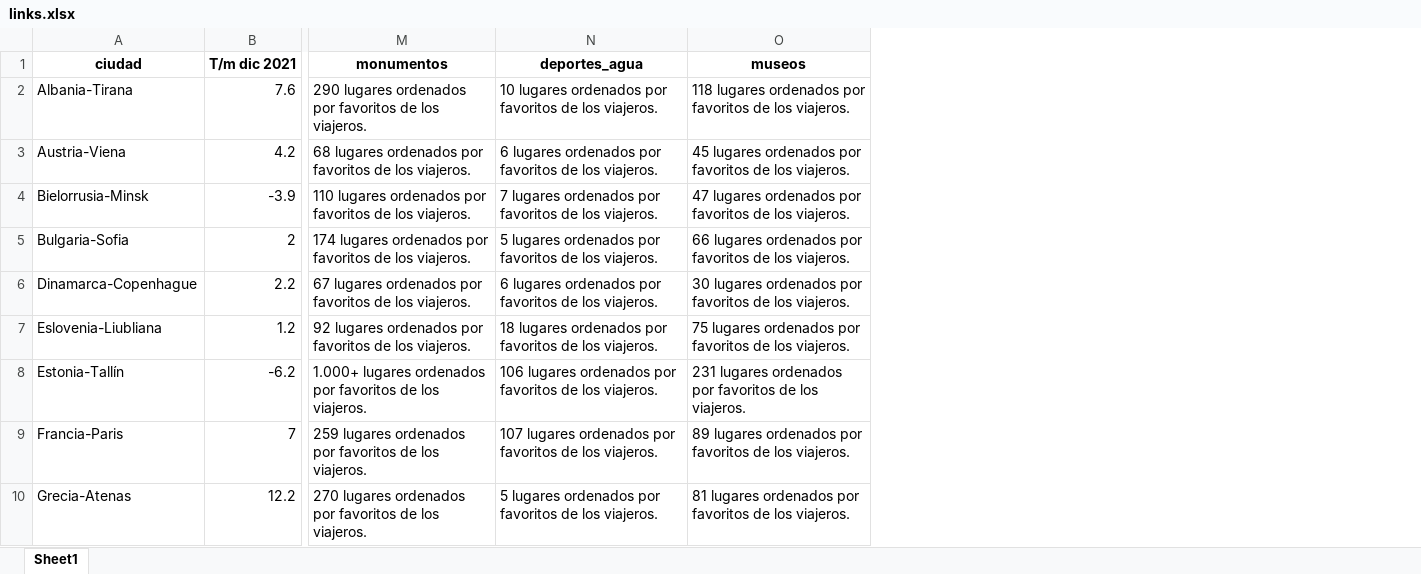
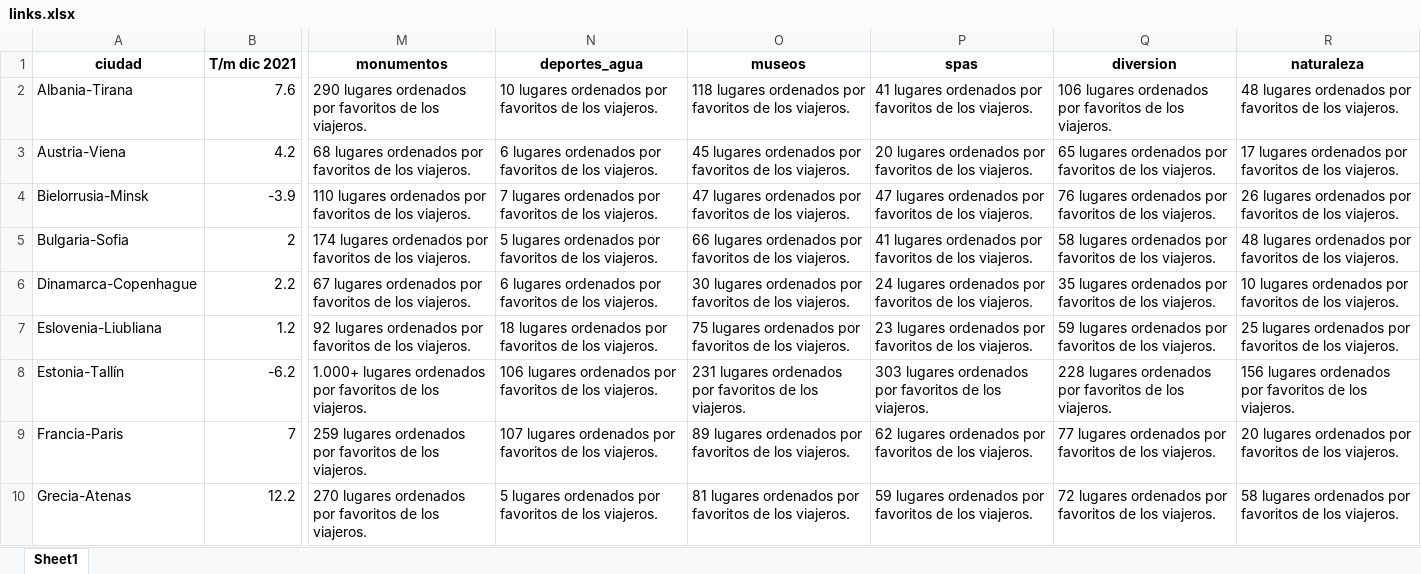
Before and after one commit to Barge7/PROYECTO-FINAL, an Excel workbook: links.xlsx, sheet Sheet1, drawn as a sheet; only a part is shown, gaps mark what is left out; values as stored, in another font and other column widths than the file's, no borders; the diff names each change by its address in the sheet, - before the commit and + after, or states it on an @@ line.

Commit message:
links

```diff
--- a/links.xlsx (sheet Sheet1)
+++ b/links.xlsx (sheet Sheet1)
+column P (spas), rows 2-10: 41 lugares ordenados por favoritos de los viajeros. | 20 lugares ordenados por favoritos de los viajeros. | 47 lugares ordenados por favoritos de los viajeros. | 41 lugares ordenados por favoritos de los viajeros. | 24 lugares ordenados por favoritos de los viajeros. | 23 lugares ordenados por favoritos de los viajeros. | 303 lugares ordenados por favoritos de los viajeros. | 62 lugares ordenados por favoritos de los viajeros. | 59 lugares ordenados por favoritos de los viajeros.
+column Q (diversion), rows 2-10: 106 lugares ordenados por favoritos de los viajeros. | 65 lugares ordenados por favoritos de los viajeros. | 76 lugares ordenados por favoritos de los viajeros. | 58 lugares ordenados por favoritos de los viajeros. | 35 lugares ordenados por favoritos de los viajeros. | 59 lugares ordenados por favoritos de los viajeros. | 228 lugares ordenados por favoritos de los viajeros. | 77 lugares ordenados por favoritos de los viajeros. | 72 lugares ordenados por favoritos de los viajeros.
+column R (naturaleza), rows 2-10: 48 lugares ordenados por favoritos de los viajeros. | 17 lugares ordenados por favoritos de los viajeros. | 26 lugares ordenados por favoritos de los viajeros. | 48 lugares ordenados por favoritos de los viajeros. | 10 lugares ordenados por favoritos de los viajeros. | 25 lugares ordenados por favoritos de los viajeros. | 156 lugares ordenados por favoritos de los viajeros. | 20 lugares ordenados por favoritos de los viajeros. | 58 lugares ordenados por favoritos de los viajeros.
```
Also changed, not shown: 3 other files.
